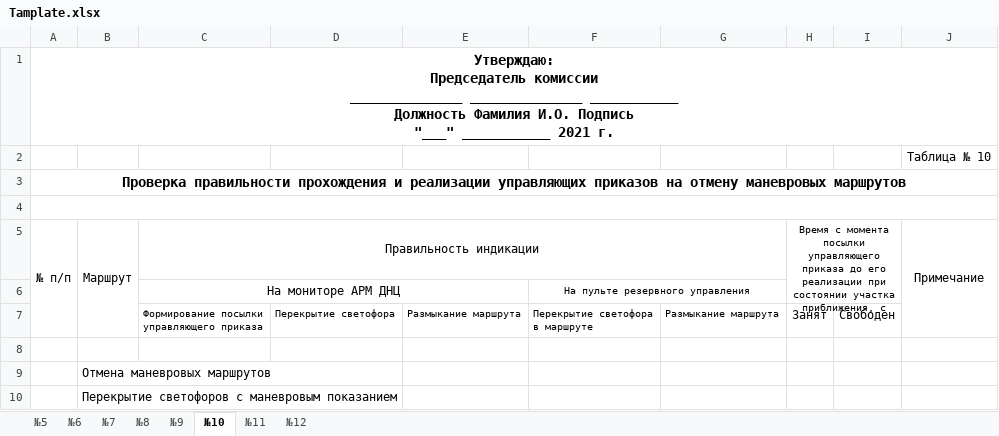
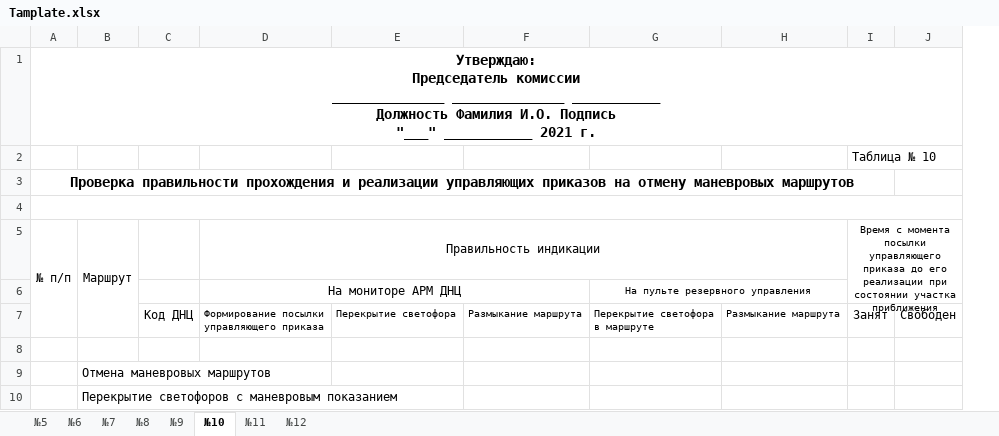
Before and after one commit to 4ndriesh/report, an Excel workbook: python_script/temp/Tamplate.xlsx, sheet №10, drawn as a sheet; values as stored, in another font and other column widths than the file's, no borders; conditional formats not drawn; removed rows and columns are numbered as before the commit, all else as after; the diff names each change by its address in the sheet, - before the commit and + after, or states it on an @@ line.

```diff
--- a/python_script/temp/Tamplate.xlsx (sheet №10)
+++ b/python_script/temp/Tamplate.xlsx (sheet №10)
+column C, row 7: Код ДНЦ
-column J, rows 2-5: Таблица № 10 |  |  | Примечание
-I2: (empty)
+I2: Таблица № 10
+I2:J2 merged
-A3:J3 merged
+A3:I3 merged
-I5: …состоянии участка приближения, с
+I5: …состоянии участка приближения
```
Also changed, not shown: sheet №9, sheet №5, sheet №12, sheet №8, sheet №7, sheet №11, 1 more sheet, 6 other files.
